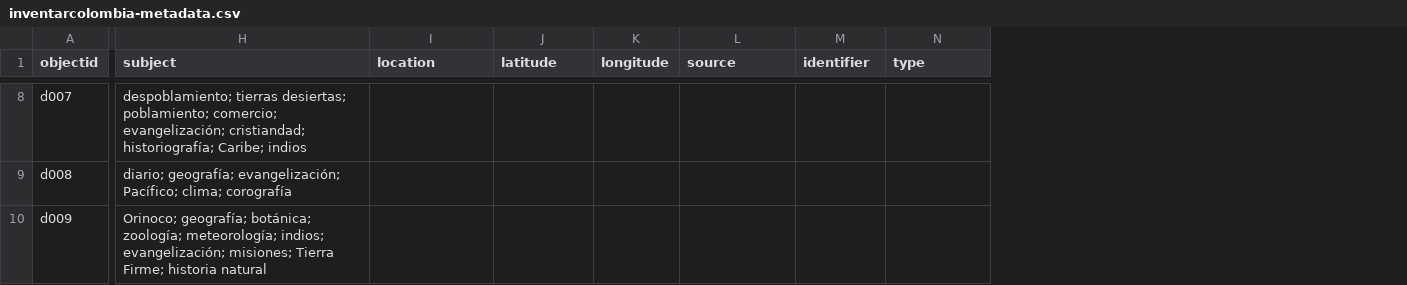
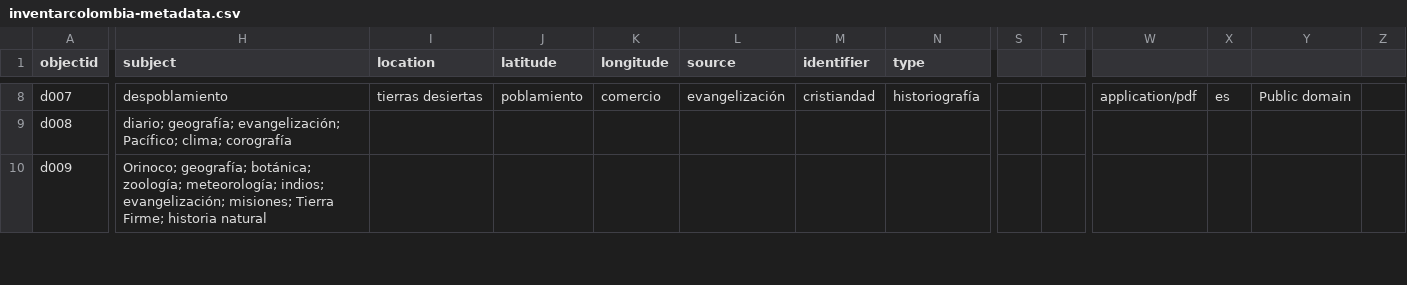
Before and after one commit to mariajoafana/inventar_colombia, a CSV file: _data/inventarcolombia-metadata.csv, drawn as a sheet; only a part is shown, gaps mark what is left out; the diff covers the shown part only; the diff names each change by its address in the sheet, - before the commit and + after, or states it on an @@ line.

```diff
--- a/_data/inventarcolombia-metadata.csv
+++ b/_data/inventarcolombia-metadata.csv
+column S, empty
+column T, empty
+column W, row 8: application/pdf
+column X, row 8: es
+column Y, row 8: Public domain
+column Z, empty
-H8 (subject): despoblamiento; tierras desiertas; poblamiento; comercio; evangelización; cristiandad; historiografía; Caribe; indios
+H8 (subject): despoblamiento
-I8 (location): (empty)
+I8 (location): tierras desiertas
-J8 (latitude): (empty)
+J8 (latitude): poblamiento
-K8 (longitude): (empty)
+K8 (longitude): comercio
-L8 (source): (empty)
+L8 (source): evangelización
-M8 (identifier): (empty)
+M8 (identifier): cristiandad
-N8 (type): (empty)
+N8 (type): historiografía
```
Also changed, not shown: 3 removed columns and 51 edited cells elsewhere in this file.
